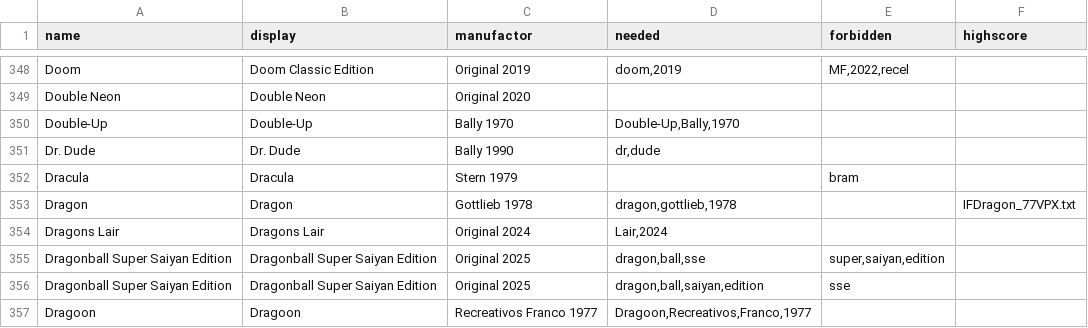
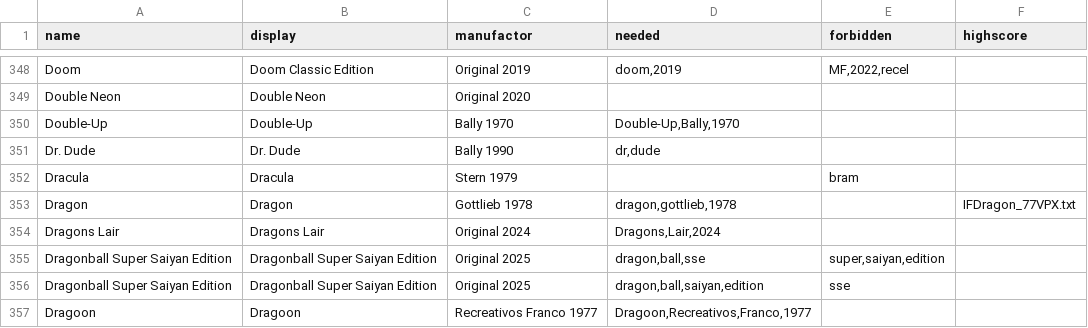
Before and after one commit to BA5T1/tablearray, a CSV file: tablearray.csv, drawn as a sheet; only a part is shown, gaps mark what is left out.

Commit message:
Update tablearray.csv

```diff
--- a/tablearray.csv
+++ b/tablearray.csv
@@ -353,3 +353,3 @@ Dracula,Dracula,Stern 1979,,bram,
 Dragon,Dragon,Gottlieb 1978,"dragon,gottlieb,1978",,IFDragon_77VPX.txt
-Dragons Lair,Dragons Lair,Original 2024,"Lair,2024",,
+Dragons Lair,Dragons Lair,Original 2024,"Dragons,Lair,2024",,
 Dragonball Super Saiyan Edition,Dragonball Super Saiyan Edition,Original 2025,"dragon,ball,sse","super,saiyan,edition",
```
